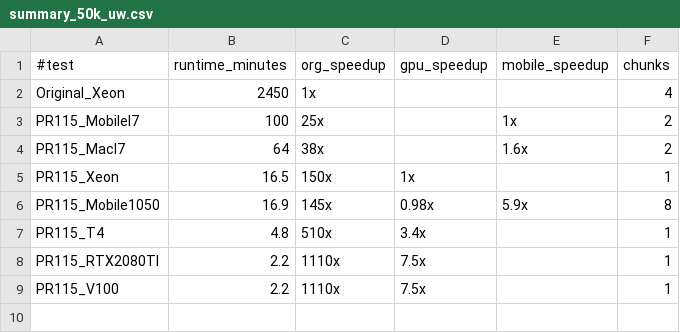
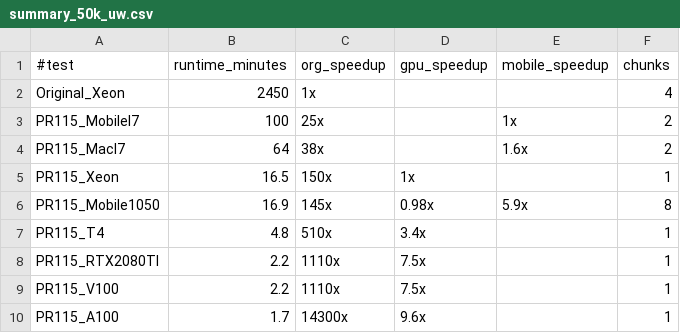
Before and after one commit to sfiligoi/unifrac, a CSV file: benchmarks/summary_50k_uw.csv, drawn as a sheet.

```diff
--- a/benchmarks/summary_50k_uw.csv
+++ b/benchmarks/summary_50k_uw.csv
@@ -9 +9,2 @@ PR115_RTX2080TI,2.2,1110x,7.5x,,1
 PR115_V100,2.2,1110x,7.5x,,1
+PR115_A100,1.7,14300x,9.6x,,1
```
Also changed, not shown: benchmarks/summary_emp_uw.csv, 16 other files.
